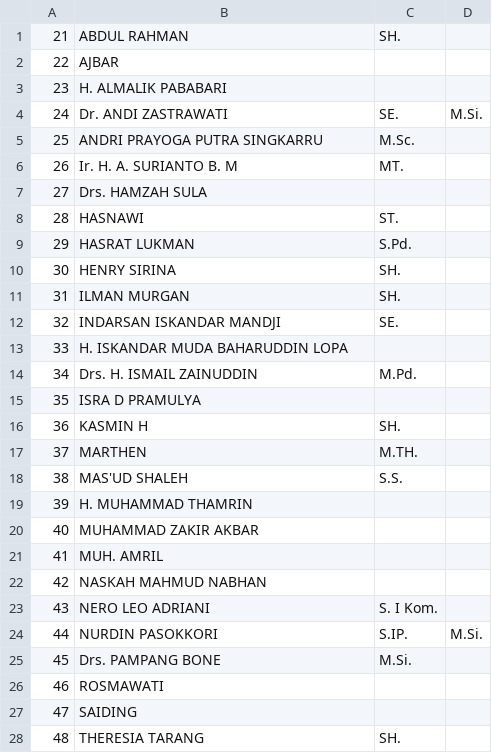
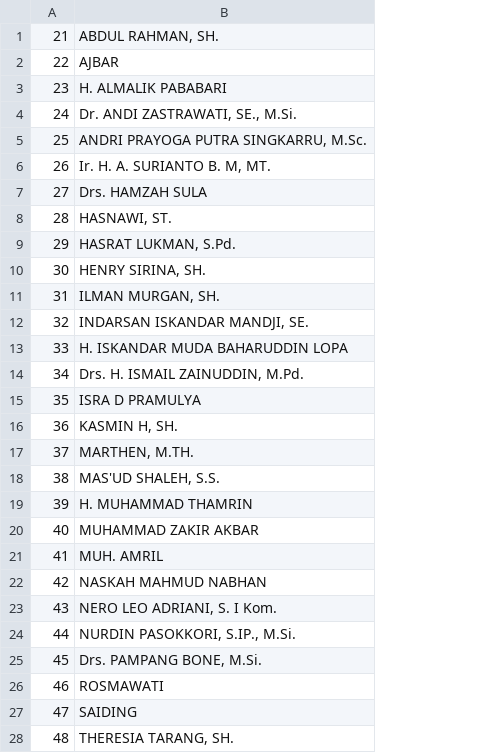
Before and after one commit to pantaubersama/dpd-scraper, a CSV file: 1029.csv, drawn as a sheet; only a part is shown; the diff covers the shown part only; the diff names each change by its address in the sheet, - before the commit and + after, or states it on an @@ line.

```diff
--- a/1029.csv
+++ b/1029.csv
-column C, rows 1-28: SH. |  |  | SE. | M.Sc. | MT. |  | ST. | S.Pd. | SH. | SH. | SE. |  | M.Pd. |  | SH. | M.TH. | S.S. |  |  |  |  | S. I Kom. | S.IP. | M.Si. |  |  | SH.
-column D, rows 4-24: M.Si. |  |  |  |  |  |  |  |  |  |  |  |  |  |  |  |  |  |  |  | M.Si.
-B1: ABDUL RAHMAN
+B1: ABDUL RAHMAN, SH.
-B4: Dr. ANDI ZASTRAWATI
+B4: Dr. ANDI ZASTRAWATI, SE., M.Si.
-B5: ANDRI PRAYOGA PUTRA SINGKARRU
+B5: ANDRI PRAYOGA PUTRA SINGKARRU, M.Sc.
-B6: Ir. H. A. SURIANTO B. M
+B6: Ir. H. A. SURIANTO B. M, MT.
-B8: HASNAWI
+B8: HASNAWI, ST.
-B9: HASRAT LUKMAN
+B9: HASRAT LUKMAN, S.Pd.
-B10: HENRY SIRINA
+B10: HENRY SIRINA, SH.
-B11: ILMAN MURGAN
+B11: ILMAN MURGAN, SH.
-B12: INDARSAN ISKANDAR MANDJI
+B12: INDARSAN ISKANDAR MANDJI, SE.
-B14: Drs. H. ISMAIL ZAINUDDIN
+B14: Drs. H. ISMAIL ZAINUDDIN, M.Pd.
-B16: KASMIN H
+B16: KASMIN H, SH.
-B17: MARTHEN
+B17: MARTHEN, M.TH.
-B18: MAS'UD SHALEH
+B18: MAS'UD SHALEH, S.S.
-B23: NERO LEO ADRIANI
+B23: NERO LEO ADRIANI, S. I Kom.
-B24: NURDIN PASOKKORI
+B24: NURDIN PASOKKORI, S.IP., M.Si.
-B25: Drs. PAMPANG BONE
+B25: Drs. PAMPANG BONE, M.Si.
-B28: THERESIA TARANG
+B28: THERESIA TARANG, SH.
```
Also changed, not shown: 2 edited cells elsewhere in this file, 1018.csv, 1022.csv, 14 other files.
